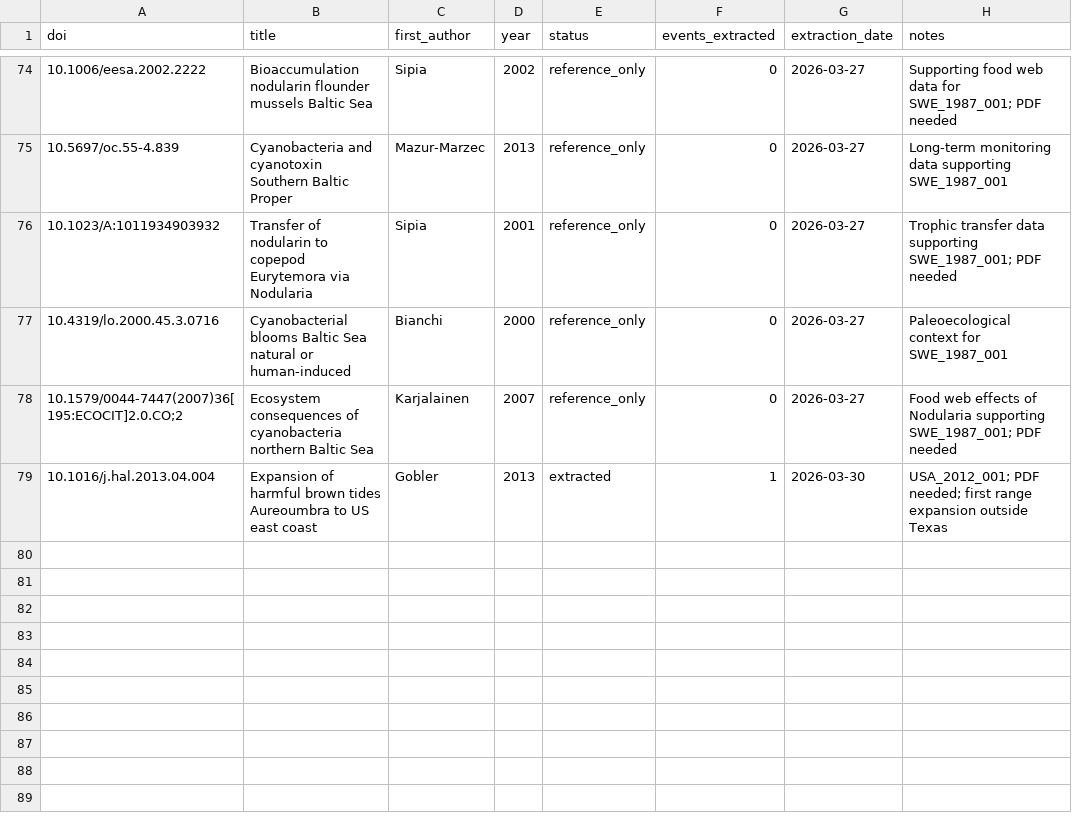
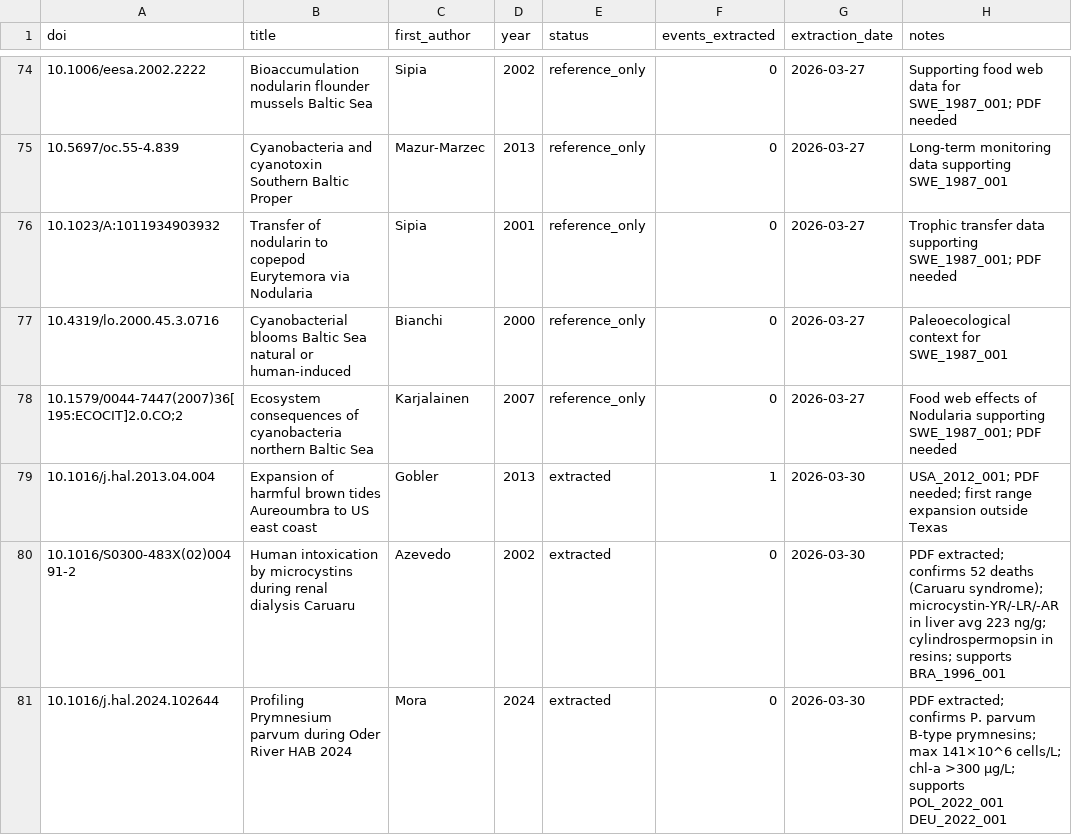
Before and after one commit to KristofM854/HAB_review_economic_health_impact, a CSV file: literature/extraction_log.csv, drawn as a sheet; only a part is shown, gaps mark what is left out; the diff names each change by its address in the sheet, - before the commit and + after, or states it on an @@ line.

```diff
--- a/literature/extraction_log.csv
+++ b/literature/extraction_log.csv
+row 80: 10.1016/S0300-483X(02)00491-2 | Human intoxication by microcystins during renal dialysis Caruaru | Azevedo | 2002 | extracted | 0 | 2026-03-30 | PDF extracted; confirms 52 deaths (Caruaru syndrome); microcystin-YR/-LR/-AR in liver avg 223 ng/g; cylindrospermopsin in resins; supports BRA_1996_001
+row 81: 10.1016/j.hal.2024.102644 | Profiling Prymnesium parvum during Oder River HAB 2024 | Mora | 2024 | extracted | 0 | 2026-03-30 | PDF extracted; confirms P. parvum B-type prymnesins; max 141×10^6 cells/L; chl-a >300 µg/L; supports POL_2022_001 DEU_2022_001
```
Also changed, not shown: data/raw/event_catalog.csv, 9 other files.
